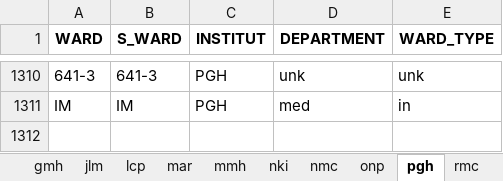
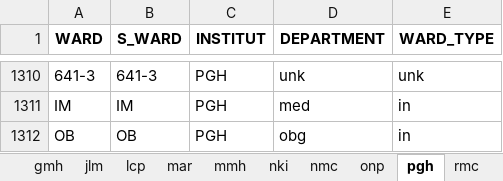
Before and after one commit to arsp-dev/dmu_sys, an Excel workbook: whonet/static/whonet_xl/whonet_codes_location_2020.xlsx, sheet pgh, drawn as a sheet; only a part is shown, gaps mark what is left out; values as stored, in another font and other column widths than the file's, no borders; the diff names each change by its address in the sheet, - before the commit and + after, or states it on an @@ line.

```diff
--- a/whonet/static/whonet_xl/whonet_codes_location_2020.xlsx (sheet pgh)
+++ b/whonet/static/whonet_xl/whonet_codes_location_2020.xlsx (sheet pgh)
+row 1312: OB | OB | PGH | obg | in
```
Also changed, not shown: whonet/static/whonet_xl/whonet_data_fields.xlsx, whonet/static/whonet_xl/whonet_data_summary_referred_2023.xlsx, 6 other files.
